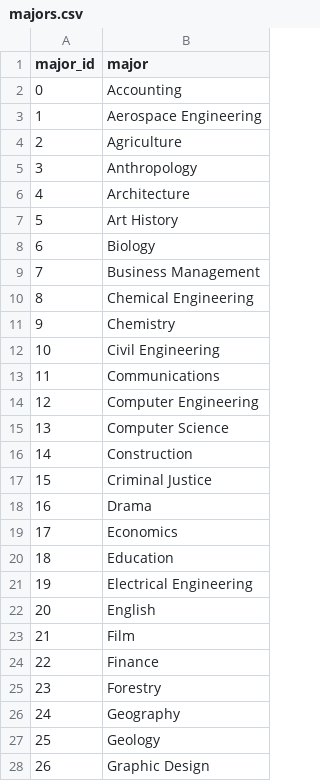
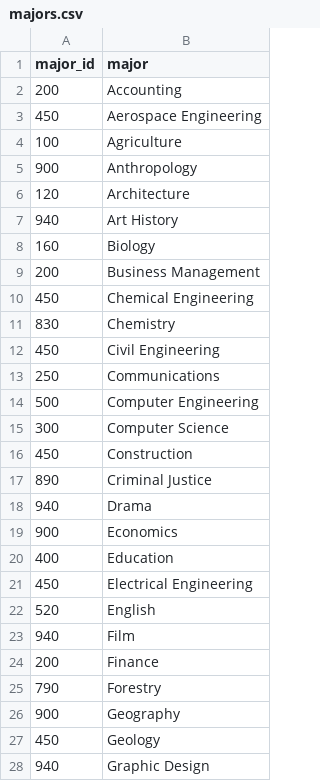
Before and after one commit to tajahnei/ETL-Project, a CSV file: resources/majors.csv, drawn as a sheet; only a part is shown; the diff covers the shown part only.

```diff
--- a/resources/majors.csv
+++ b/resources/majors.csv
@@ -1,28 +1,28 @@
 major_id,major
-0,Accounting
-1,Aerospace Engineering
-2,Agriculture
-3,Anthropology
-4,Architecture
-5,Art History
-6,Biology
-7,Business Management
-8,Chemical Engineering
-9,Chemistry
-10,Civil Engineering
-11,Communications
-12,Computer Engineering
-13,Computer Science
-14,Construction
-15,Criminal Justice
-16,Drama
-17,Economics
-18,Education
-19,Electrical Engineering
-20,English
-21,Film
-22,Finance
-23,Forestry
-24,Geography
-25,Geology
-26,Graphic Design
+200,Accounting
+450,Aerospace Engineering
+100,Agriculture
+900,Anthropology
+120,Architecture
+940,Art History
+160,Biology
+200,Business Management
+450,Chemical Engineering
+830,Chemistry
+450,Civil Engineering
+250,Communications
+500,Computer Engineering
+300,Computer Science
+450,Construction
+890,Criminal Justice
+940,Drama
+900,Economics
+400,Education
+450,Electrical Engineering
+520,English
+940,Film
+200,Finance
+790,Forestry
+900,Geography
+450,Geology
+940,Graphic Design
```
Also changed, not shown: 23 edited cells elsewhere in this file, data/scorecard/scorecard_majors.csv, resources/salaries_per_major.csv, 5 other files.
